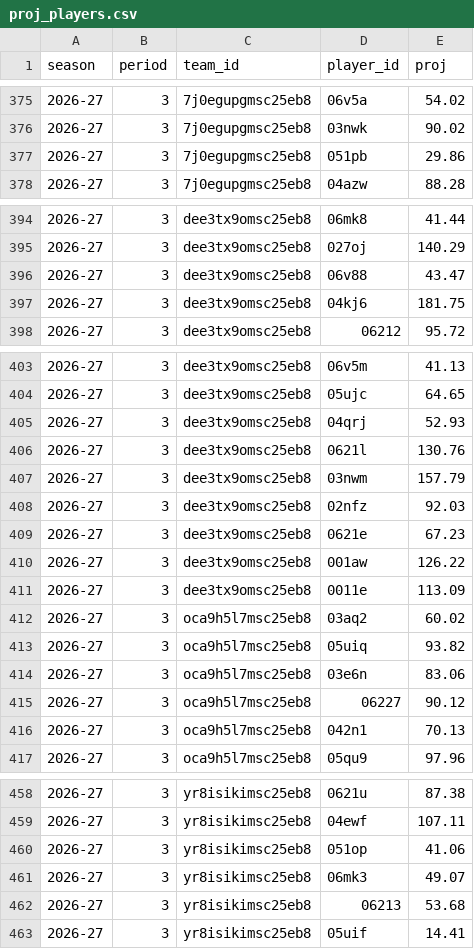
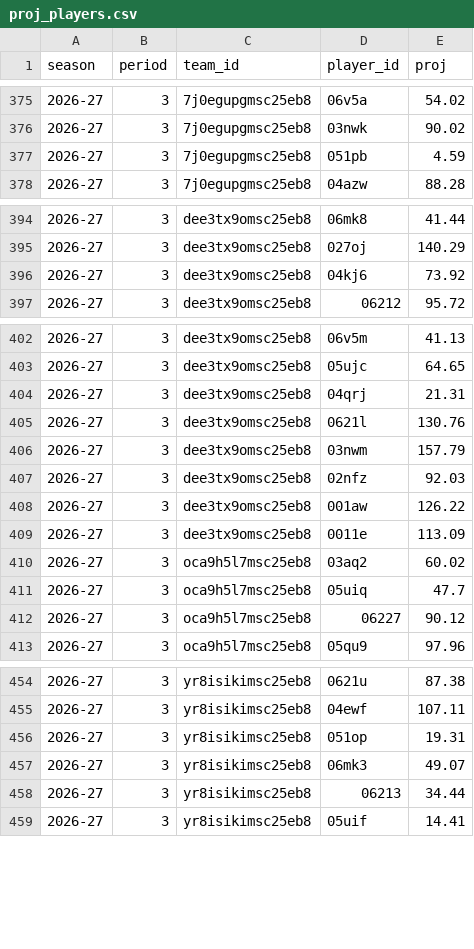
Before and after one commit to salty-api/fantrax-dashboard, a CSV file: data/proj_players.csv, drawn as a sheet; only a part is shown, gaps mark what is left out; the diff covers the shown part only.

```diff
--- a/data/proj_players.csv
+++ b/data/proj_players.csv
@@ -376,3 +376,3 @@ season,period,team_id,player_id,proj
 2026-27,3,7j0egupgmsc25eb8,03nwk,90.02
-2026-27,3,7j0egupgmsc25eb8,051pb,29.86
+2026-27,3,7j0egupgmsc25eb8,051pb,4.59
 2026-27,3,7j0egupgmsc25eb8,04azw,88.28
@@ -395,4 +395,3 @@ season,period,team_id,player_id,proj
 2026-27,3,dee3tx9omsc25eb8,027oj,140.29
-2026-27,3,dee3tx9omsc25eb8,06v88,43.47
-2026-27,3,dee3tx9omsc25eb8,04kj6,181.75
+2026-27,3,dee3tx9omsc25eb8,04kj6,73.92
 2026-27,3,dee3tx9omsc25eb8,06212,95.72
@@ -404,3 +403,3 @@ season,period,team_id,player_id,proj
 2026-27,3,dee3tx9omsc25eb8,05ujc,64.65
-2026-27,3,dee3tx9omsc25eb8,04qrj,52.93
+2026-27,3,dee3tx9omsc25eb8,04qrj,21.31
 2026-27,3,dee3tx9omsc25eb8,0621l,130.76
@@ -408,3 +407,2 @@ season,period,team_id,player_id,proj
 2026-27,3,dee3tx9omsc25eb8,02nfz,92.03
-2026-27,3,dee3tx9omsc25eb8,0621e,67.23
 2026-27,3,dee3tx9omsc25eb8,001aw,126.22
@@ -412,6 +410,4 @@ season,period,team_id,player_id,proj
 2026-27,3,oca9h5l7msc25eb8,03aq2,60.02
-2026-27,3,oca9h5l7msc25eb8,05uiq,93.82
-2026-27,3,oca9h5l7msc25eb8,03e6n,83.06
+2026-27,3,oca9h5l7msc25eb8,05uiq,47.7
 2026-27,3,oca9h5l7msc25eb8,06227,90.12
-2026-27,3,oca9h5l7msc25eb8,042n1,70.13
 2026-27,3,oca9h5l7msc25eb8,05qu9,97.96
@@ -459,5 +455,5 @@ season,period,team_id,player_id,proj
 2026-27,3,yr8isikimsc25eb8,04ewf,107.11
-2026-27,3,yr8isikimsc25eb8,051op,41.06
+2026-27,3,yr8isikimsc25eb8,051op,19.31
 2026-27,3,yr8isikimsc25eb8,06mk3,49.07
-2026-27,3,yr8isikimsc25eb8,06213,53.68
+2026-27,3,yr8isikimsc25eb8,06213,34.44
 2026-27,3,yr8isikimsc25eb8,05uif,14.41
```
Also changed, not shown: 11 edited cells elsewhere in this file, data/proj_teams.csv, 2 other files.
